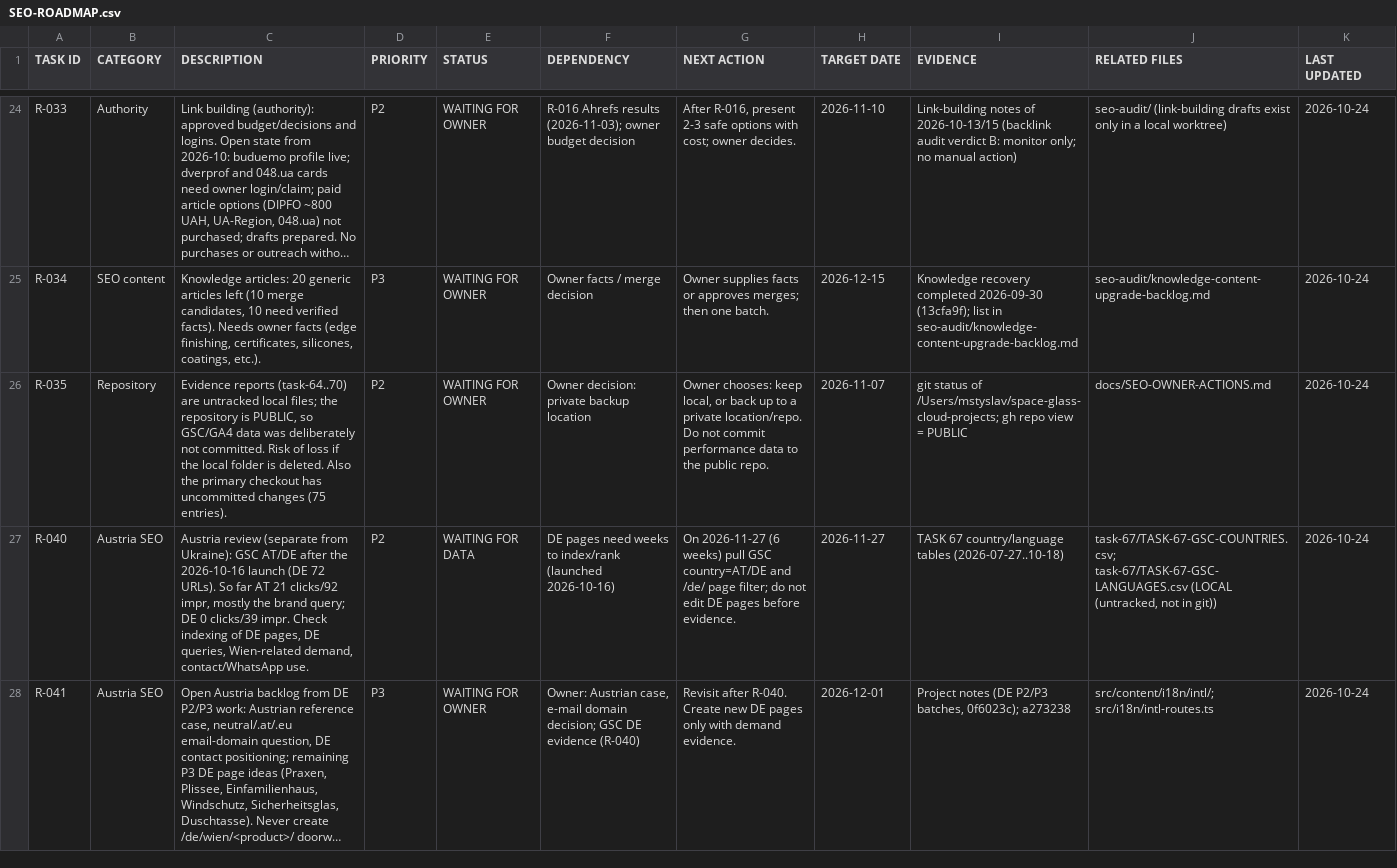
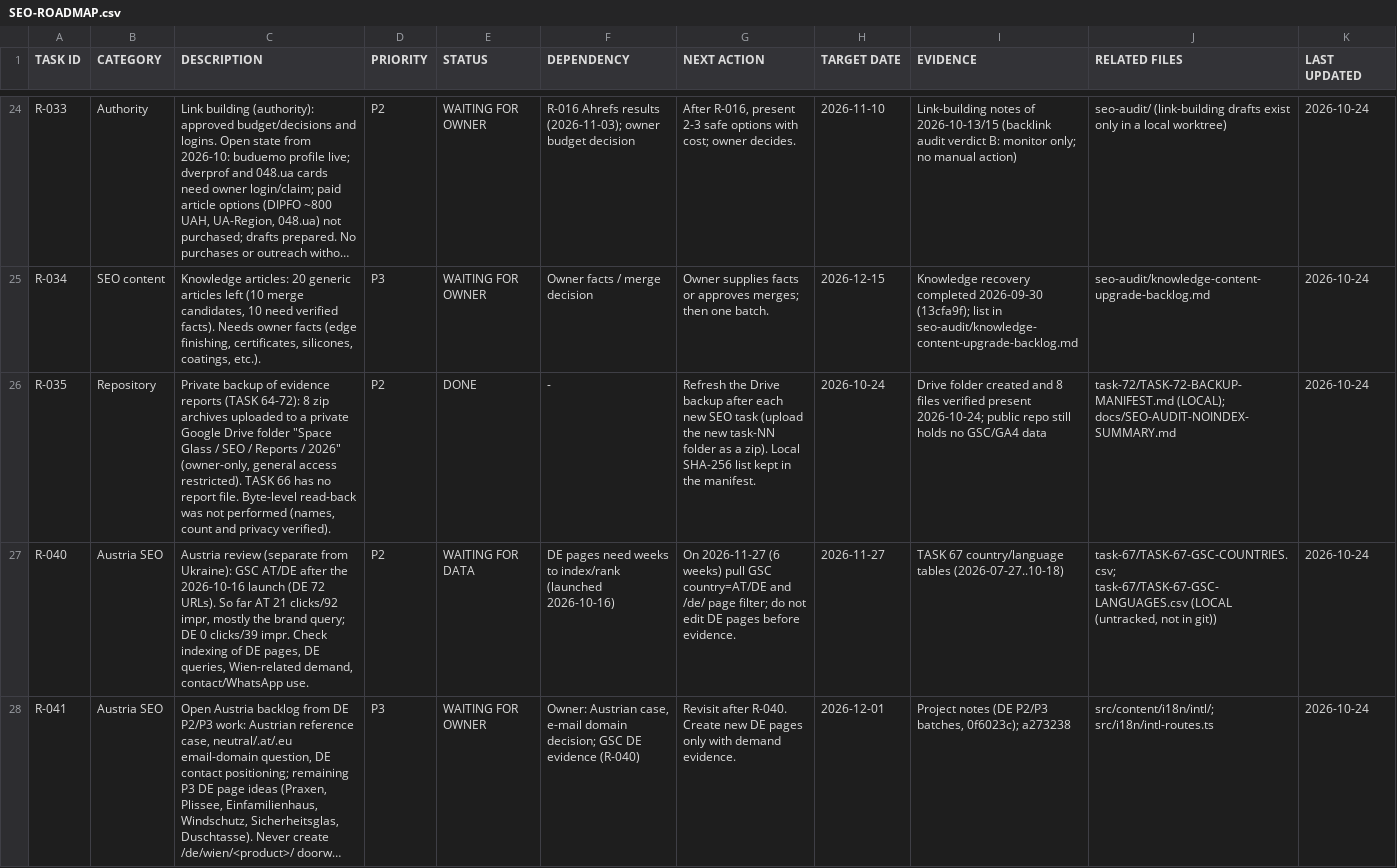
Before and after one commit to mstyslav/SEO-NEW-SAIT, a CSV file: docs/SEO-ROADMAP.csv, drawn as a sheet; only a part is shown, gaps mark what is left out; long unchanged cells end in …; the diff covers the shown part only; the diff names each change by its address in the sheet, - before the commit and + after, or states it on an @@ line.

```diff
--- a/docs/SEO-ROADMAP.csv
+++ b/docs/SEO-ROADMAP.csv
-C26 (DESCRIPTION): Evidence reports (task-64..70) are untracked local files; the repository is PUBLIC, so GSC/GA4 data was deliberately not committed. Risk of loss if the local folder is deleted. Also the primary checkout has uncommitted changes (75 entries).
+C26 (DESCRIPTION): Private backup of evidence reports (TASK 64-72): 8 zip archives uploaded to a private Google Drive folder "Space Glass / SEO / Reports / 2026" (owner-only, general access restricted). TASK 66 has no report file. Byte-level read-back was not performed (names, count and privacy verified).
-E26 (STATUS): WAITING FOR OWNER
+E26 (STATUS): DONE
-F26 (DEPENDENCY): Owner decision: private backup location
+F26 (DEPENDENCY): -
-G26 (NEXT ACTION): Owner chooses: keep local, or back up to a private location/repo. Do not commit performance data to the public repo.
+G26 (NEXT ACTION): Refresh the Drive backup after each new SEO task (upload the new task-NN folder as a zip). Local SHA-256 list kept in the manifest.
-H26 (TARGET DATE): 2026-11-07
+H26 (TARGET DATE): 2026-10-24
-I26 (EVIDENCE): git status of /Users/mstyslav/space-glass-cloud-projects; gh repo view = PUBLIC
+I26 (EVIDENCE): Drive folder created and 8 files verified present 2026-10-24; public repo still holds no GSC/GA4 data
-J26 (RELATED FILES): docs/SEO-OWNER-ACTIONS.md
+J26 (RELATED FILES): task-72/TASK-72-BACKUP-MANIFEST.md (LOCAL); docs/SEO-AUDIT-NOINDEX-SUMMARY.md
```
Also changed, not shown: 2 added rows and 7 edited cells elsewhere in this file, 4 other files.
